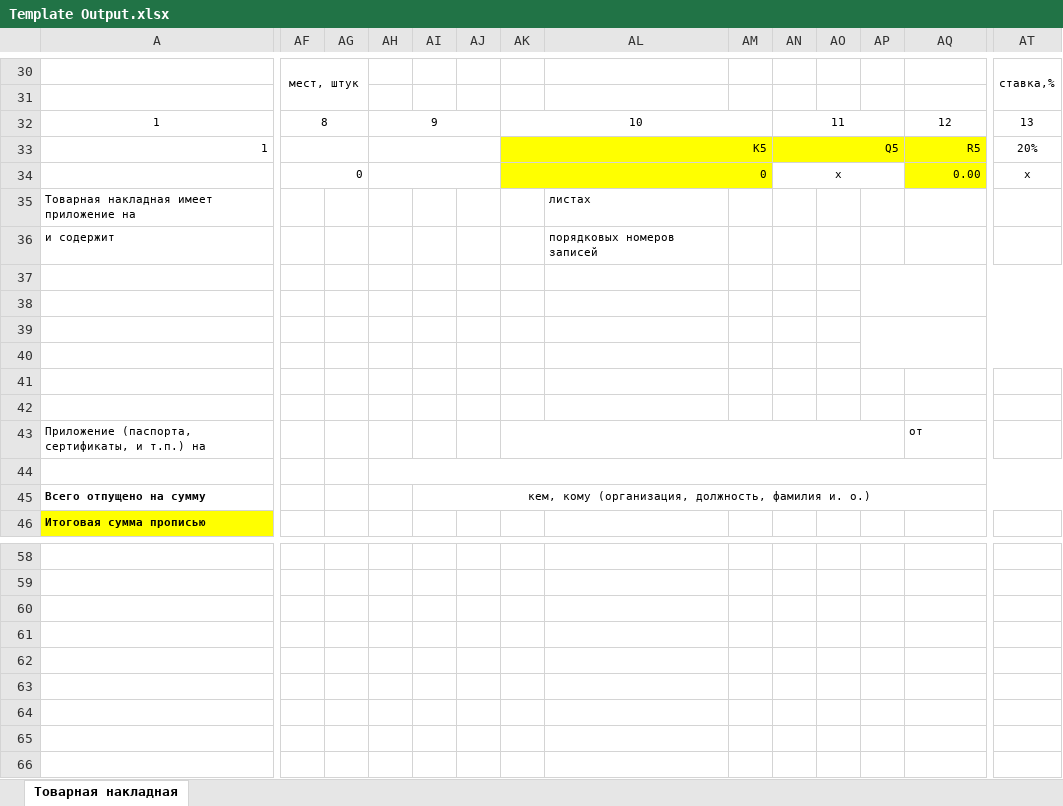
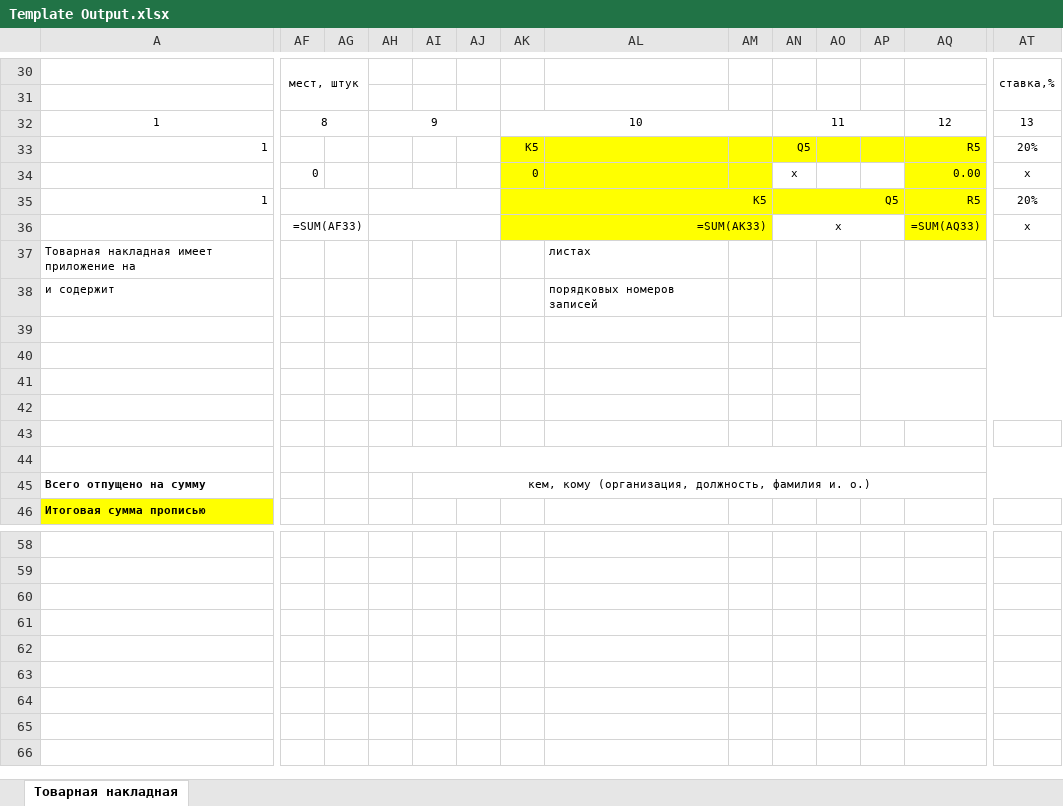
Before and after one commit to RayderXEE/Excel3, an Excel workbook: Template Output.xlsx, sheet Товарная накладная, drawn as a sheet; only a part is shown, gaps mark what is left out; values as stored, in another font and other column widths than the file's, no borders; formulas without a stored value are shown as written; removed rows and columns are numbered as before the commit, all else as after; rows hold the shown columns only; the diff covers the shown part only; the diff names each change by its address in the sheet, - before the commit and + after, or states it on an @@ line.

```diff
--- a/Template Output.xlsx (sheet Товарная накладная)
+++ b/Template Output.xlsx (sheet Товарная накладная)
-A33:C33 merged
-AF33:AG33 merged
-AH33:AJ33 merged
-AK33:AM33 merged
-AN33:AP33 merged
-AQ33:AS33 merged
-AT33:AV33 merged
-AF34:AG34 merged
-AH34:AJ34 merged
-AK34:AM34 merged
-AN34:AP34 merged
-AQ34:AS34 merged
-AT34:AV34 merged
+row 35: 1 |  |  |  |  |  | K5 |  |  | Q5 |  |  | R5 | 20%
+row 36:  | =SUM(AF33) |  |  |  |  | =SUM(AK33) |  |  | х |  |  | =SUM(AQ33) | х
-row 42: (empty)
-row 43: Приложение (паспорта, сертификаты, и т.п.) на |  |  |  |  |  |  |  |  |  |  |  | от
-row 63: (empty)
-row 64: (empty)
-row 65: (empty)
-row 66: (empty)
```
Also changed, not shown: merged cells elsewhere in this sheet, hidden cells, Template.xlsx, 4 other files.
